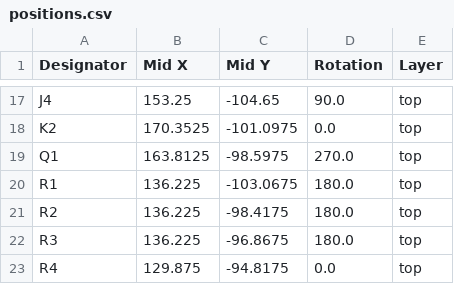
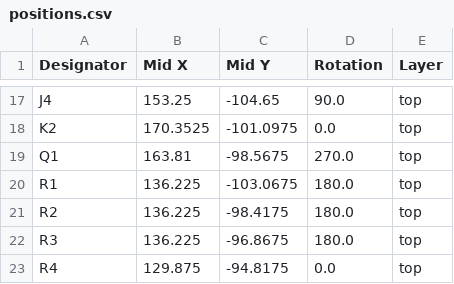
Before and after one commit to vektordaya-mekatrika/usb-to-dry-contact, a CSV file: board/RD 0.0.1/production/positions.csv, drawn as a sheet; only a part is shown, gaps mark what is left out.

```diff
--- a/board/RD 0.0.1/production/positions.csv
+++ b/board/RD 0.0.1/production/positions.csv
@@ -18,3 +18,3 @@ J4,153.25,-104.65,90.0,top
 K2,170.3525,-101.0975,0.0,top
-Q1,163.8125,-98.5975,270.0,top
+Q1,163.81,-98.5675,270.0,top
 R1,136.225,-103.0675,180.0,top
```
Also changed, not shown: board/RD 0.0.1/production/bom.csv, 2 other files.
